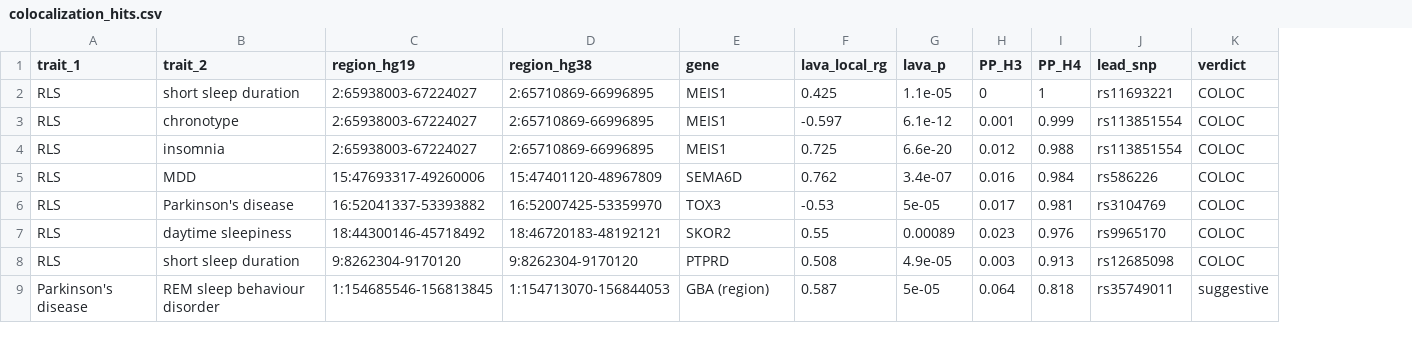
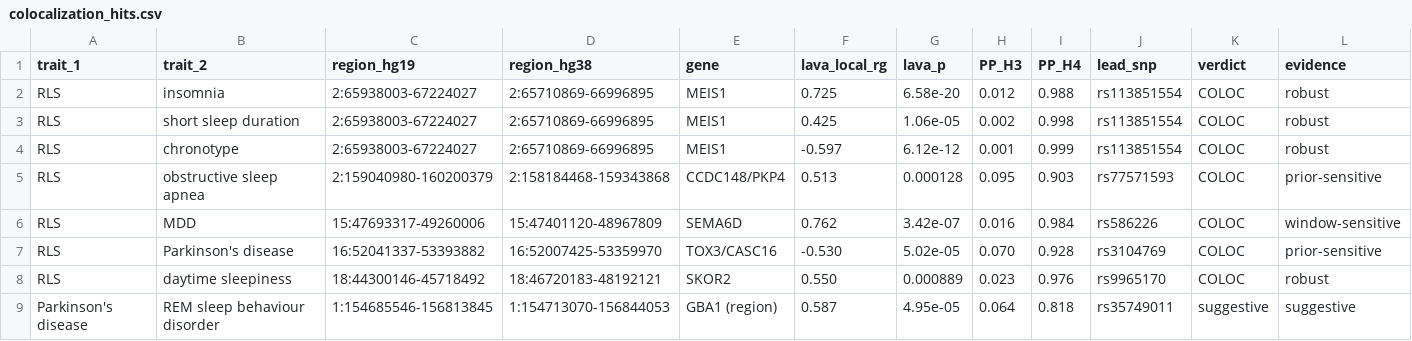
Before and after one commit to Bilmem2/rls-local-genetic-architecture, a CSV file: results/colocalization_hits.csv, drawn as a sheet; removed rows and columns are numbered as before the commit, all else as after; the diff names each change by its address in the sheet, - before the commit and + after, or states it on an @@ line.

```diff
--- a/results/colocalization_hits.csv
+++ b/results/colocalization_hits.csv
+column L (evidence), rows 3-4: robust | robust; rows 6-9: window-sensitive | prior-sensitive | robust | suggestive
+row 2: RLS | insomnia | 2:65938003-67224027 | 2:65710869-66996895 | MEIS1 | 0.725 | 6.58e-20 | 0.012 | 0.988 | rs113851554 | COLOC | robust
-G3 (lava_p): 1.1e-05
+G3 (lava_p): 1.06e-05
-H3 (PP_H3): 0
+H3 (PP_H3): 0.002
-I3 (PP_H4): 1
+I3 (PP_H4): 0.998
-J3 (lead_snp): rs11693221
+J3 (lead_snp): rs113851554
-G4 (lava_p): 6.1e-12
+G4 (lava_p): 6.12e-12
-row 4: RLS | insomnia | 2:65938003-67224027 | 2:65710869-66996895 | MEIS1 | 0.725 | 6.6e-20 | 0.012 | 0.988 | rs113851554 | COLOC
+row 5: RLS | obstructive sleep apnea | 2:159040980-160200379 | 2:158184468-159343868 | CCDC148/PKP4 | 0.513 | 0.000128 | 0.095 | 0.903 | rs77571593 | COLOC | prior-sensitive
-G6 (lava_p): 3.4e-07
+G6 (lava_p): 3.42e-07
-E7 (gene): TOX3
+E7 (gene): TOX3/CASC16
-F7 (lava_local_rg): -0.53
+F7 (lava_local_rg): -0.530
-G7 (lava_p): 5e-05
+G7 (lava_p): 5.02e-05
-H7 (PP_H3): 0.017
+H7 (PP_H3): 0.070
-I7 (PP_H4): 0.981
+I7 (PP_H4): 0.928
-F8 (lava_local_rg): 0.55
+F8 (lava_local_rg): 0.550
-G8 (lava_p): 0.00089
+G8 (lava_p): 0.000889
-row 8: RLS | short sleep duration | 9:8262304-9170120 | 9:8262304-9170120 | PTPRD | 0.508 | 4.9e-05 | 0.003 | 0.913 | rs12685098 | COLOC
-E9 (gene): GBA (region)
+E9 (gene): GBA1 (region)
-G9 (lava_p): 5e-05
+G9 (lava_p): 4.95e-05
```
Also changed, not shown: results/coloc_screen_full_supplementary.csv, results/coloc_susie_summary.tsv, 54 other files.
